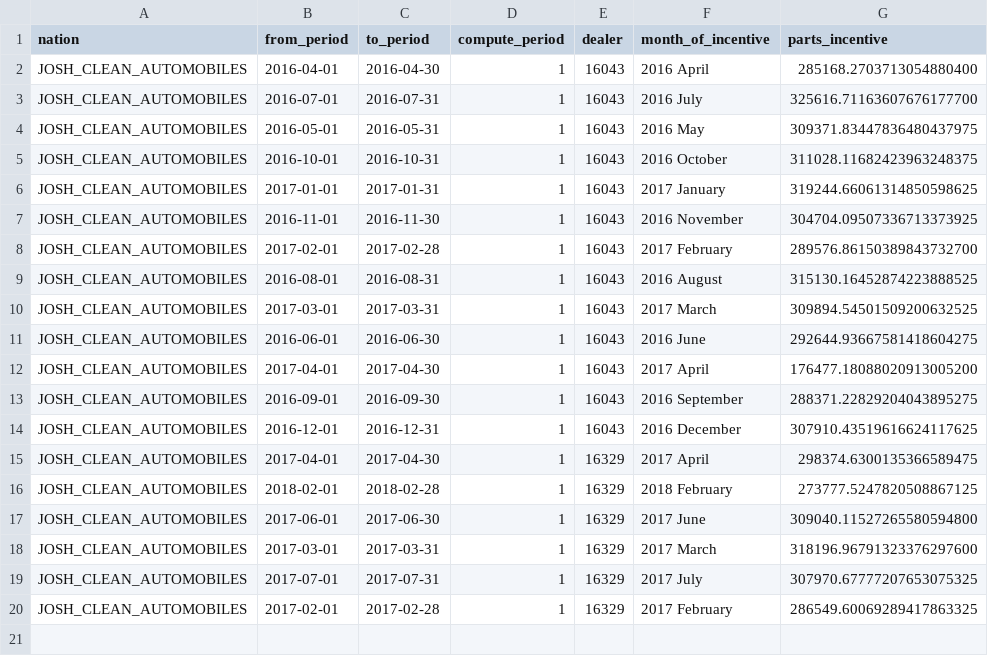
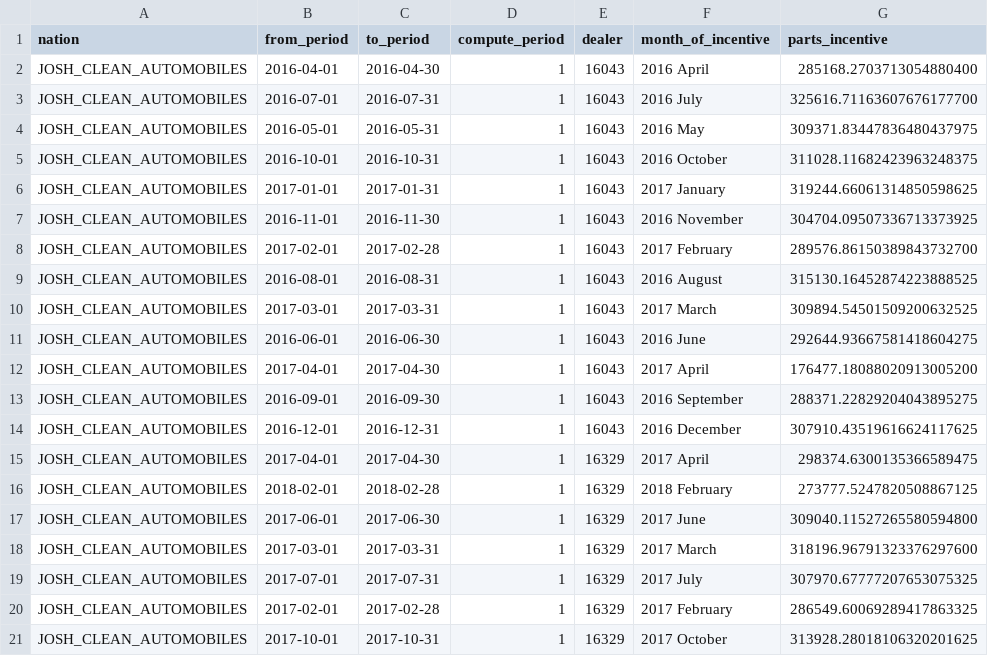
Before and after one commit to jtg-induction/Data-Engg-Assignment, a CSV file: Question 6/output6.csv (was Question 6/Output6.csv), drawn as a sheet.

Commit message:
Updated query outputs and query execution plan of query 6

```diff
--- a/Question 6/Output6.csv
+++ b/Question 6/output6.csv
@@ -20 +20,2 @@
 "JOSH_CLEAN_AUTOMOBILES","2017-02-01","2017-02-28",1,"16329","2017 February",286549.60069289417863325
+"JOSH_CLEAN_AUTOMOBILES","2017-10-01","2017-10-31",1,"16329","2017 October",313928.28018106320201625
```
Also changed, not shown: Question 2/output2.csv, 22 other files.
